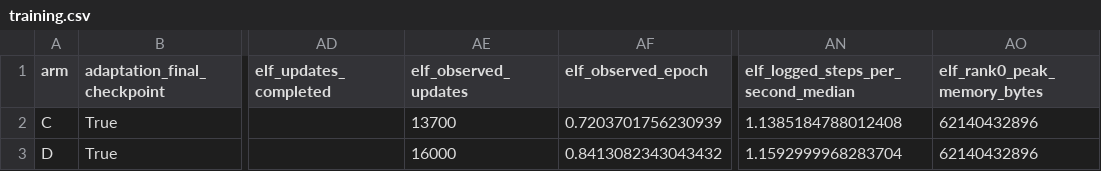
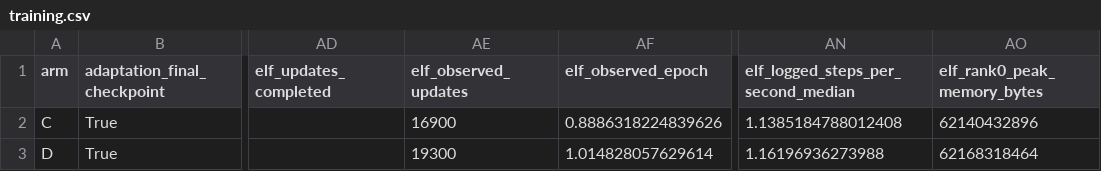
Before and after one commit to yashizhang/ELF, a CSV file: training.csv, drawn as a sheet; only a part is shown, gaps mark what is left out; the diff names each change by its address in the sheet, - before the commit and + after, or states it on an @@ line.

Commit message:
Audit D first full ELF epoch and document checkpoint verification

```diff
--- a/training.csv
+++ b/training.csv
-AE2 (elf_observed_updates): 13700
+AE2 (elf_observed_updates): 16900
-AF2 (elf_observed_epoch): 0.7203701756230939
+AF2 (elf_observed_epoch): 0.8886318224839626
-AE3 (elf_observed_updates): 16000
+AE3 (elf_observed_updates): 19300
-AF3 (elf_observed_epoch): 0.8413082343043432
+AF3 (elf_observed_epoch): 1.014828057629614
-AN3: 1.1592999968283704
+AN3: 1.16196936273988
-AO3 (elf_rank0_peak_memory_bytes): 62140432896
+AO3 (elf_rank0_peak_memory_bytes): 62168318464
```
Also changed, not shown: compute.csv, stage_compute.csv, 6 other files.
